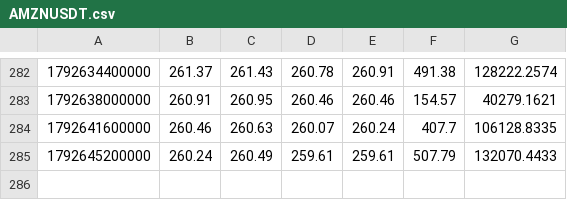
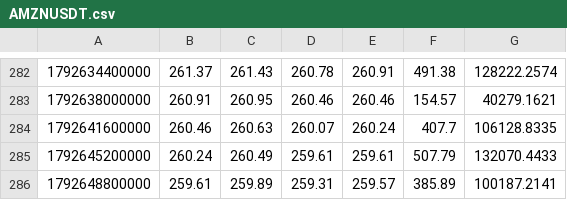
Before and after one commit to joezzy-web3/off-hours, a CSV file: data/recent/AMZNUSDT.csv, drawn as a sheet; only a part is shown, gaps mark what is left out; the diff names each change by its address in the sheet, - before the commit and + after, or states it on an @@ line.

```diff
--- a/data/recent/AMZNUSDT.csv
+++ b/data/recent/AMZNUSDT.csv
+row 286: 1792648800000 | 259.61 | 259.89 | 259.31 | 259.57 | 385.89 | 100187.2141
```
Also changed, not shown: data/recent/COINUSDT.csv, data/recent/METAUSDT.csv, 17 other files.
